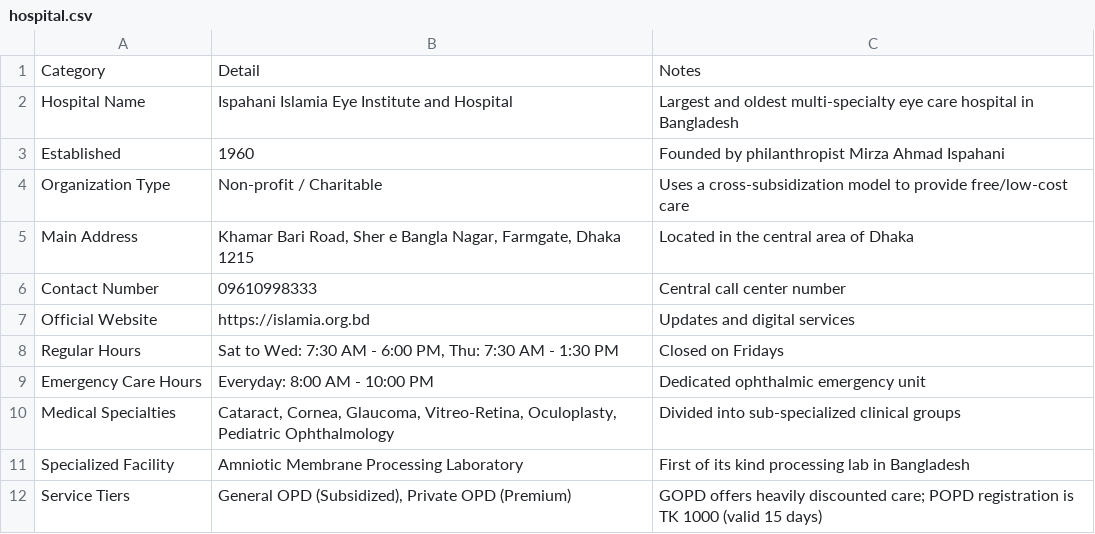
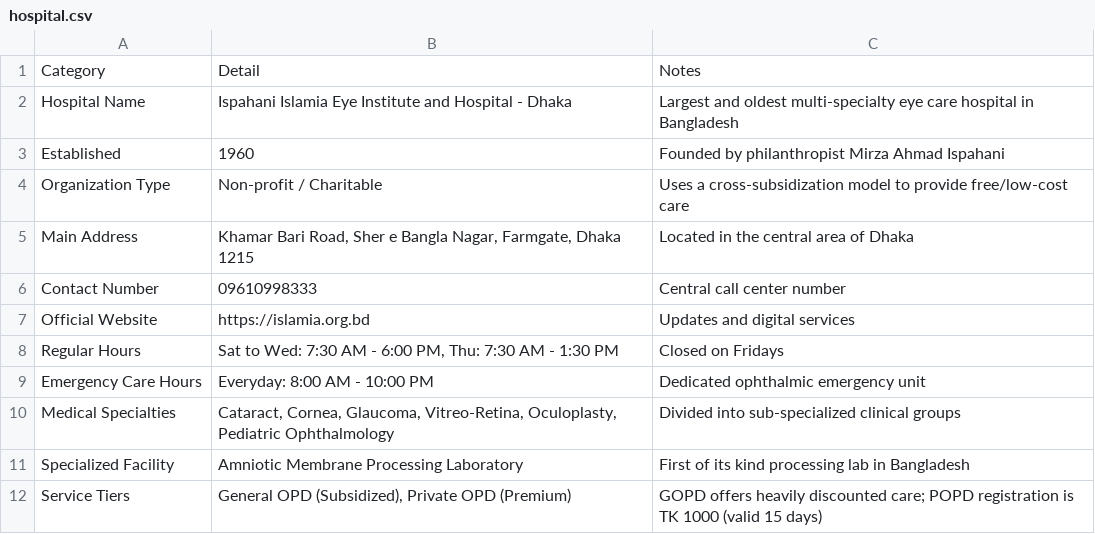
Before and after one commit to FarabiAkash/prescription-web, a CSV file: data/hospital.csv, drawn as a sheet.

```diff
--- a/data/hospital.csv
+++ b/data/hospital.csv
@@ -1,3 +1,3 @@
 Category,Detail,Notes
-Hospital Name,Ispahani Islamia Eye Institute and Hospital,Largest and oldest multi-specialty eye care hospital in Bangladesh
+Hospital Name,Ispahani Islamia Eye Institute and Hospital - Dhaka,Largest and oldest multi-specialty eye care hospital in Bangladesh
 Established,1960,Founded by philanthropist Mirza Ahmad Ispahani
```
Also changed, not shown: data/patients.csv, 7 other files.
